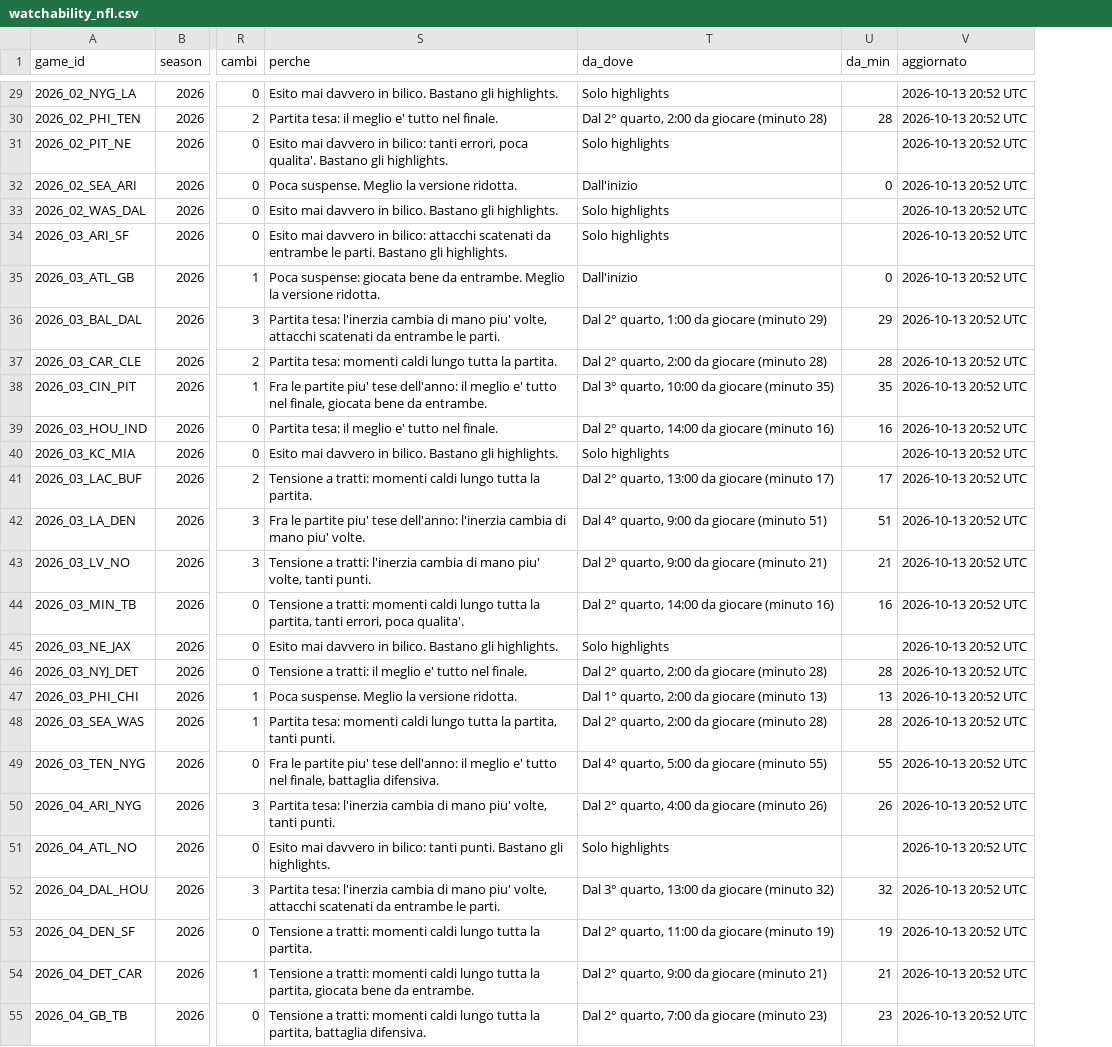
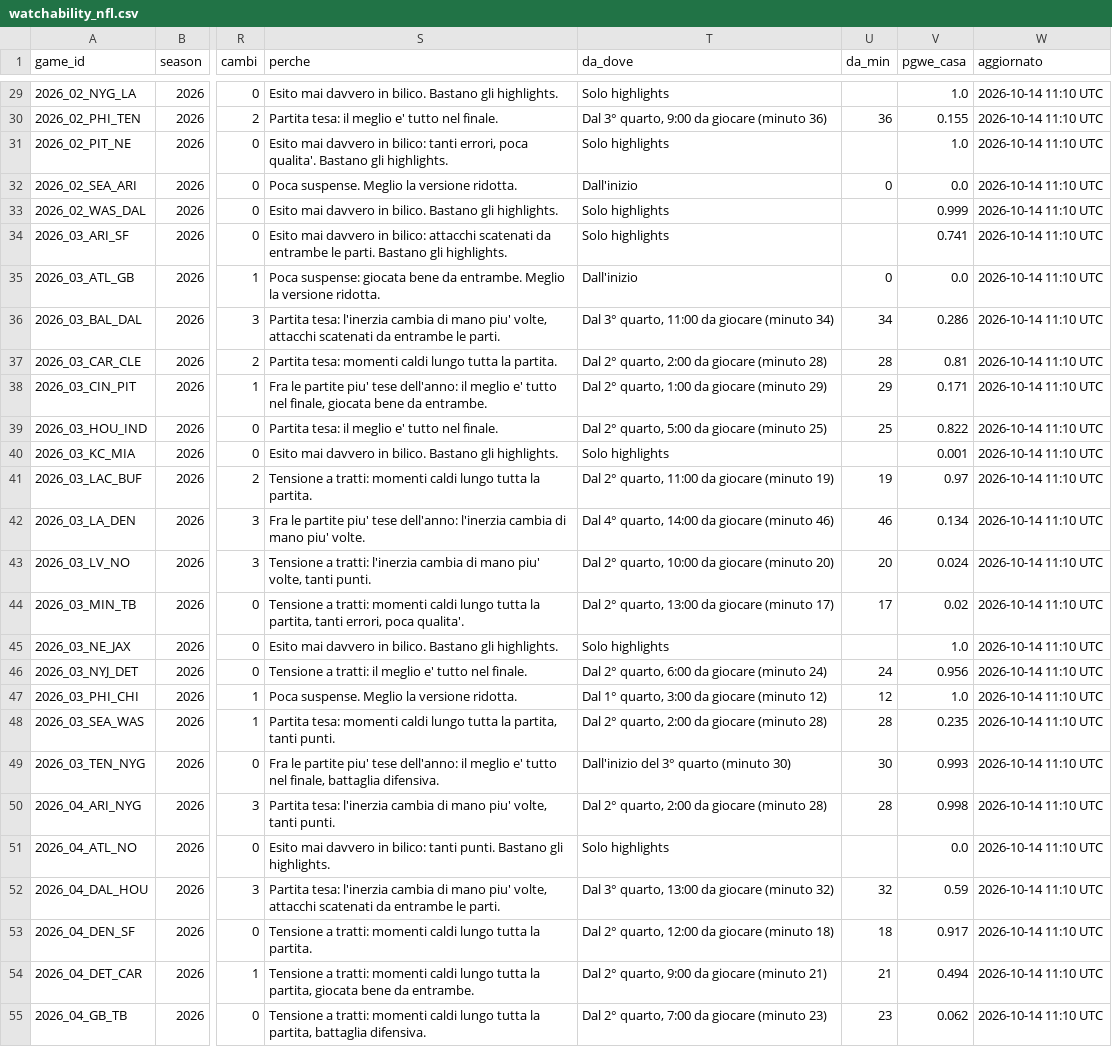
Before and after one commit to HighonFigures/nfl-contratti, a CSV file: watchability_nfl.csv, drawn as a sheet; only a part is shown, gaps mark what is left out; addresses are those after the commit; the diff covers the shown part only; the diff names each change by its address in the sheet, - before the commit and + after, or states it on an @@ line.

```diff
--- a/watchability_nfl.csv
+++ b/watchability_nfl.csv
+column V (pgwe_casa), rows 29-55: 1.0 | 0.155 | 1.0 | 0.0 | 0.999 | 0.741 | 0.0 | 0.286 | 0.81 | 0.171 | 0.822 | 0.001 | 0.97 | 0.134 | 0.024 | 0.02 | 1.0 | 0.956 | 1.0 | 0.235 | 0.993 | 0.998 | 0.0 | 0.59 | 0.917 | 0.494 | 0.062
-W29:W55 (aggiornato): 2026-10-13 20:52 UTC
+W29:W55 (aggiornato): 2026-10-14 11:10 UTC
-T30 (da_dove): Dal 2° quarto, 2:00 da giocare (minuto 28)
+T30 (da_dove): Dal 3° quarto, 9:00 da giocare (minuto 36)
-U30 (da_min): 28
+U30 (da_min): 36
-T36 (da_dove): Dal 2° quarto, 1:00 da giocare (minuto 29)
+T36 (da_dove): Dal 3° quarto, 11:00 da giocare (minuto 34)
-U36 (da_min): 29
+U36 (da_min): 34
-T38 (da_dove): Dal 3° quarto, 10:00 da giocare (minuto 35)
+T38 (da_dove): Dal 2° quarto, 1:00 da giocare (minuto 29)
-U38 (da_min): 35
+U38 (da_min): 29
-T39 (da_dove): Dal 2° quarto, 14:00 da giocare (minuto 16)
+T39 (da_dove): Dal 2° quarto, 5:00 da giocare (minuto 25)
-U39 (da_min): 16
+U39 (da_min): 25
-T41 (da_dove): Dal 2° quarto, 13:00 da giocare (minuto 17)
+T41 (da_dove): Dal 2° quarto, 11:00 da giocare (minuto 19)
-U41 (da_min): 17
+U41 (da_min): 19
-T42 (da_dove): Dal 4° quarto, 9:00 da giocare (minuto 51)
+T42 (da_dove): Dal 4° quarto, 14:00 da giocare (minuto 46)
-U42 (da_min): 51
+U42 (da_min): 46
-T43 (da_dove): Dal 2° quarto, 9:00 da giocare (minuto 21)
+T43 (da_dove): Dal 2° quarto, 10:00 da giocare (minuto 20)
-U43 (da_min): 21
+U43 (da_min): 20
-T44 (da_dove): Dal 2° quarto, 14:00 da giocare (minuto 16)
+T44 (da_dove): Dal 2° quarto, 13:00 da giocare (minuto 17)
-U44 (da_min): 16
+U44 (da_min): 17
-T46 (da_dove): Dal 2° quarto, 2:00 da giocare (minuto 28)
+T46 (da_dove): Dal 2° quarto, 6:00 da giocare (minuto 24)
-U46 (da_min): 28
+U46 (da_min): 24
-T47 (da_dove): Dal 1° quarto, 2:00 da giocare (minuto 13)
+T47 (da_dove): Dal 1° quarto, 3:00 da giocare (minuto 12)
-U47 (da_min): 13
+U47 (da_min): 12
-T49 (da_dove): Dal 4° quarto, 5:00 da giocare (minuto 55)
+T49 (da_dove): Dall'inizio del 3° quarto (minuto 30)
-U49 (da_min): 55
+U49 (da_min): 30
-T50 (da_dove): Dal 2° quarto, 4:00 da giocare (minuto 26)
+T50 (da_dove): Dal 2° quarto, 2:00 da giocare (minuto 28)
-U50 (da_min): 26
+U50 (da_min): 28
-T53 (da_dove): Dal 2° quarto, 11:00 da giocare (minuto 19)
+T53 (da_dove): Dal 2° quarto, 12:00 da giocare (minuto 18)
-U53 (da_min): 19
+U53 (da_min): 18
```
Also changed, not shown: 90 edited cells elsewhere in this file, 2 other files.
